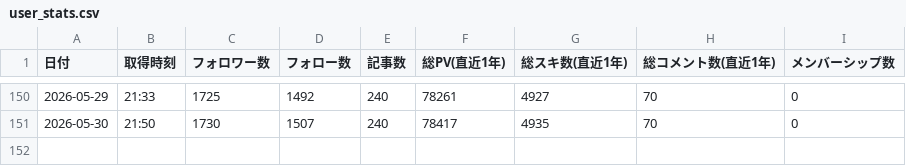
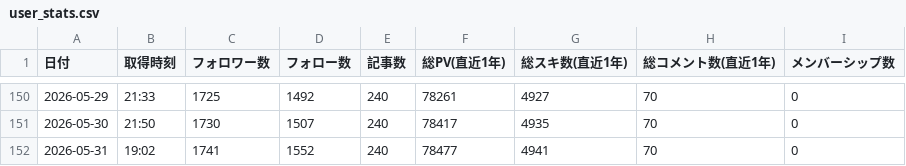
Before and after one commit to take-cmd-web/note-tracker, a CSV file: public/user_stats.csv, drawn as a sheet; only a part is shown, gaps mark what is left out.

```diff
--- a/public/user_stats.csv
+++ b/public/user_stats.csv
@@ -151 +151,2 @@
 2026-05-30,21:50,1730,1507,240,78417,4935,70,0
+2026-05-31,19:02,1741,1552,240,78477,4941,70,0
```
Also changed, not shown: 1 other file.
